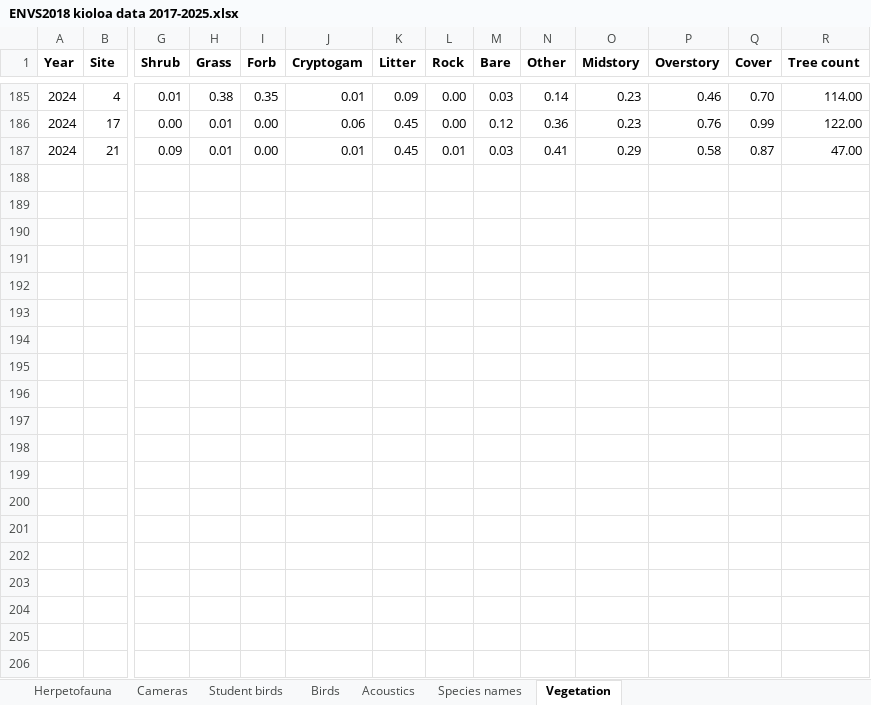
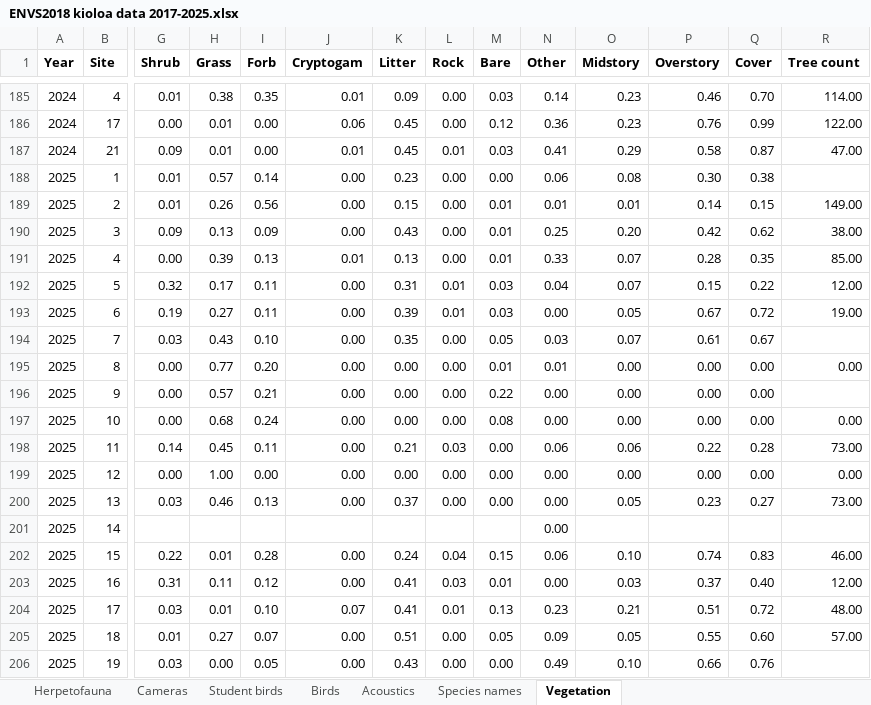
Before and after one commit to sho-rapley/ENVS2018-environmental-science-field-school, an Excel workbook: data/ENVS2018 kioloa data 2017-2025.xlsx, sheet Vegetation, drawn as a sheet; only a part is shown, gaps mark what is left out; values as stored, in another font and other column widths than the file's, no borders; rows hold the shown columns only; the diff covers the shown part only; the diff names each change by its address in the sheet, - before the commit and + after, or states it on an @@ line.

```diff
--- a/data/ENVS2018 kioloa data 2017-2025.xlsx (sheet Vegetation)
+++ b/data/ENVS2018 kioloa data 2017-2025.xlsx (sheet Vegetation)
+row 188: 2025 | 1 | 0.01 | 0.57 | 0.14 | 0.00 | 0.23 | 0.00 | 0.00 | 0.06 | 0.08 | 0.30 | 0.38
+row 189: 2025 | 2 | 0.01 | 0.26 | 0.56 | 0.00 | 0.15 | 0.00 | 0.01 | 0.01 | 0.01 | 0.14 | 0.15 | 149.00
+row 190: 2025 | 3 | 0.09 | 0.13 | 0.09 | 0.00 | 0.43 | 0.00 | 0.01 | 0.25 | 0.20 | 0.42 | 0.62 | 38.00
+row 191: 2025 | 4 | 0.00 | 0.39 | 0.13 | 0.01 | 0.13 | 0.00 | 0.01 | 0.33 | 0.07 | 0.28 | 0.35 | 85.00
+row 192: 2025 | 5 | 0.32 | 0.17 | 0.11 | 0.00 | 0.31 | 0.01 | 0.03 | 0.04 | 0.07 | 0.15 | 0.22 | 12.00
+row 193: 2025 | 6 | 0.19 | 0.27 | 0.11 | 0.00 | 0.39 | 0.01 | 0.03 | 0.00 | 0.05 | 0.67 | 0.72 | 19.00
+row 194: 2025 | 7 | 0.03 | 0.43 | 0.10 | 0.00 | 0.35 | 0.00 | 0.05 | 0.03 | 0.07 | 0.61 | 0.67
+row 195: 2025 | 8 | 0.00 | 0.77 | 0.20 | 0.00 | 0.00 | 0.00 | 0.01 | 0.01 | 0.00 | 0.00 | 0.00 | 0.00
+row 196: 2025 | 9 | 0.00 | 0.57 | 0.21 | 0.00 | 0.00 | 0.00 | 0.22 | 0.00 | 0.00 | 0.00 | 0.00
+row 197: 2025 | 10 | 0.00 | 0.68 | 0.24 | 0.00 | 0.00 | 0.00 | 0.08 | 0.00 | 0.00 | 0.00 | 0.00 | 0.00
+row 198: 2025 | 11 | 0.14 | 0.45 | 0.11 | 0.00 | 0.21 | 0.03 | 0.00 | 0.06 | 0.06 | 0.22 | 0.28 | 73.00
+row 199: 2025 | 12 | 0.00 | 1.00 | 0.00 | 0.00 | 0.00 | 0.00 | 0.00 | 0.00 | 0.00 | 0.00 | 0.00 | 0.00
+row 200: 2025 | 13 | 0.03 | 0.46 | 0.13 | 0.00 | 0.37 | 0.00 | 0.00 | 0.00 | 0.05 | 0.23 | 0.27 | 73.00
+row 201: 2025 | 14 |  |  |  |  |  |  |  | 0.00
+row 202: 2025 | 15 | 0.22 | 0.01 | 0.28 | 0.00 | 0.24 | 0.04 | 0.15 | 0.06 | 0.10 | 0.74 | 0.83 | 46.00
+row 203: 2025 | 16 | 0.31 | 0.11 | 0.12 | 0.00 | 0.41 | 0.03 | 0.01 | 0.00 | 0.03 | 0.37 | 0.40 | 12.00
+row 204: 2025 | 17 | 0.03 | 0.01 | 0.10 | 0.07 | 0.41 | 0.01 | 0.13 | 0.23 | 0.21 | 0.51 | 0.72 | 48.00
+row 205: 2025 | 18 | 0.01 | 0.27 | 0.07 | 0.00 | 0.51 | 0.00 | 0.05 | 0.09 | 0.05 | 0.55 | 0.60 | 57.00
+row 206: 2025 | 19 | 0.03 | 0.00 | 0.05 | 0.00 | 0.43 | 0.00 | 0.00 | 0.49 | 0.10 | 0.66 | 0.76
```
Also changed, not shown: 5 added rows elsewhere in this sheet, sheet Birds, sheet Herpetofauna, data/ENVS2018 kioloa biometric 2025.xlsx, data/ENVS2018 kioloa bird data 2025.xlsx, 1 other file.
